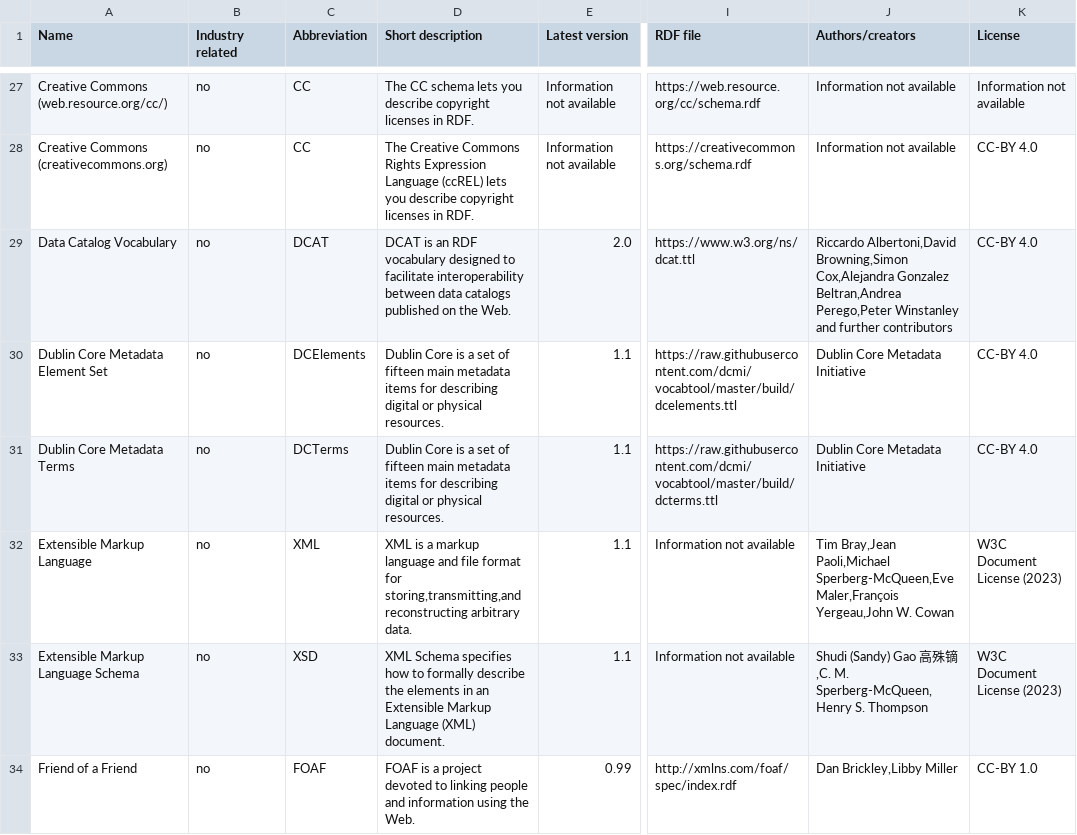
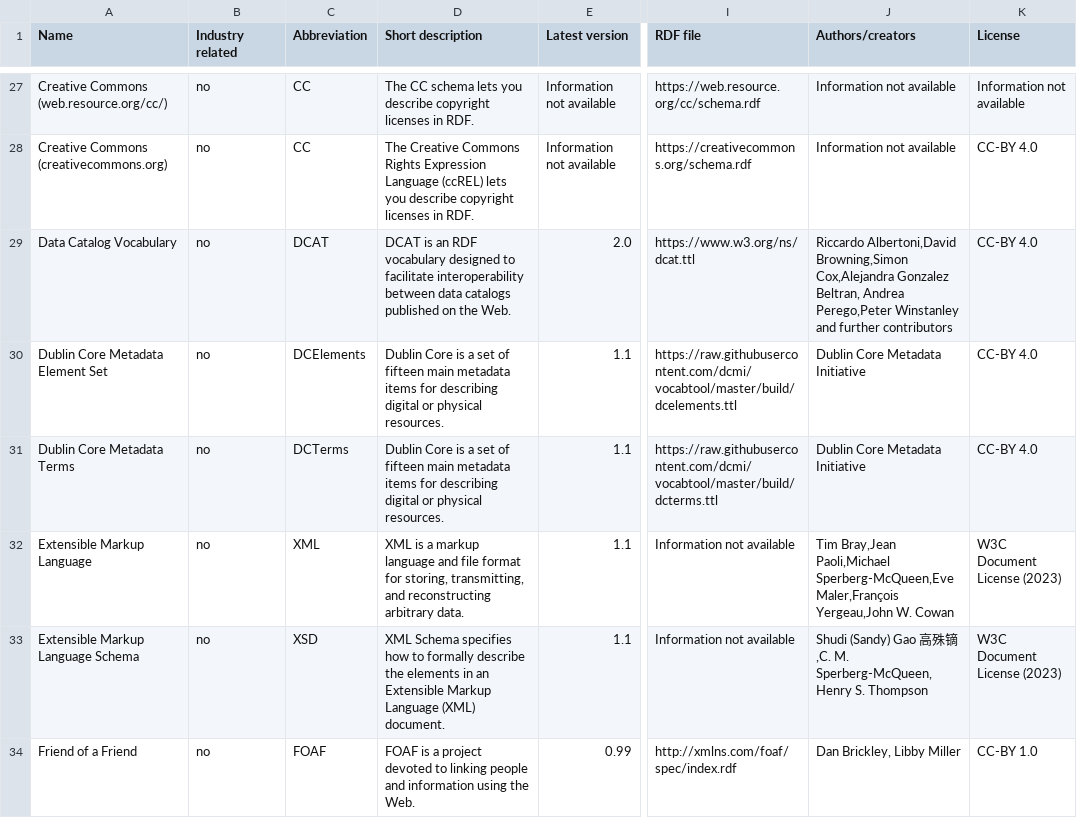
Before and after one commit to k00ni/manufacturing-industry-ontology-list, a CSV file: ontologies.csv, drawn as a sheet; only a part is shown, gaps mark what is left out; the diff covers the shown part only; the diff names each change by its address in the sheet, - before the commit and + after, or states it on an @@ line.

```diff
--- a/ontologies.csv
+++ b/ontologies.csv
-J29 (Authors/creators): …Cox,Alejandra Gonzalez Beltran,Andrea Perego,Peter Winstanley…
+J29 (Authors/creators): …Cox,Alejandra Gonzalez Beltran, Andrea Perego,Peter Winstanley…
-D32 (Short description): …format for storing,transmitting,and reconstructing arbitrary…
+D32 (Short description): …format for storing, transmitting, and reconstructing arbitrary…
-J34 (Authors/creators): Dan Brickley,Libby Miller
+J34 (Authors/creators): Dan Brickley, Libby Miller
```
Also changed, not shown: 2 added rows and 23 edited cells elsewhere in this file, 2 other files.
